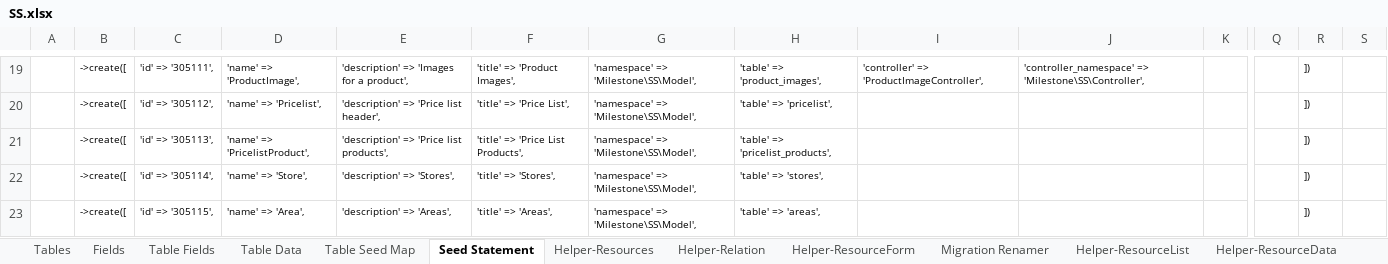
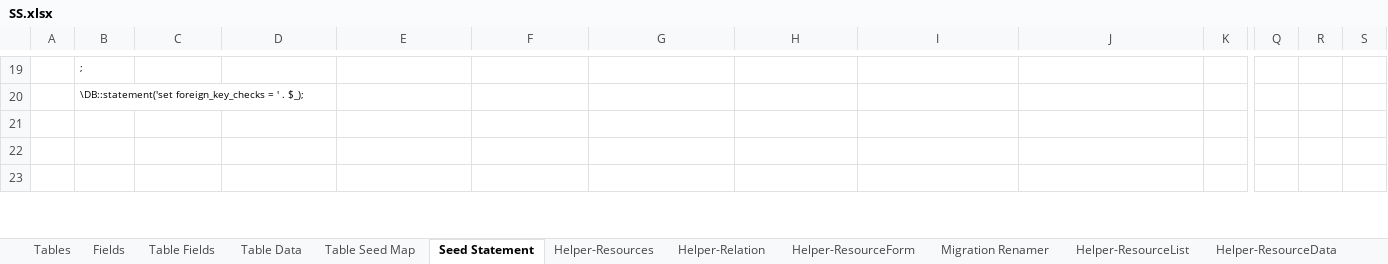
Before and after one commit to MilestoneInnovativeTechnologies/DD, an Excel workbook: SS.xlsx, sheet Seed Statement, drawn as a sheet; only a part is shown, gaps mark what is left out; values as stored, in another font and other column widths than the file's, no borders; the diff covers the shown part only; the diff names each change by its address in the sheet, - before the commit and + after, or states it on an @@ line.

Commit message:
Changes in Tables for adding menu and removing unwanted tables

```diff
--- a/SS.xlsx (sheet Seed Statement)
+++ b/SS.xlsx (sheet Seed Statement)
-B19: ->create([
+B19: ;
-C19: 'id' => '305111',
+C19: (empty)
-D19: 'name' => 'ProductImage',
+D19: (empty)
-E19: 'description' => 'Images for a product',
+E19: (empty)
-F19: 'title' => 'Product Images',
+F19: (empty)
-G19:G23: 'namespace' => 'Milestone\SS\Model',
+G19:G23: (empty)
-H19: 'table' => 'product_images',
+H19: (empty)
-I19: 'controller' => 'ProductImageController',
+I19: (empty)
-J19: 'controller_namespace' => 'Milestone\SS\Controller',
+J19: (empty)
-R19:R23: ])
+R19:R23: (empty)
-B20: ->create([
+B20: \DB::statement('set foreign_key_checks = ' . $_);
-C20: 'id' => '305112',
+C20: (empty)
-D20: 'name' => 'Pricelist',
+D20: (empty)
-E20: 'description' => 'Price list header',
+E20: (empty)
-F20: 'title' => 'Price List',
+F20: (empty)
-H20: 'table' => 'pricelist',
+H20: (empty)
-B21:B23: ->create([
+B21:B23: (empty)
-C21: 'id' => '305113',
+C21: (empty)
-D21: 'name' => 'PricelistProduct',
+D21: (empty)
-E21: 'description' => 'Price list products',
+E21: (empty)
-F21: 'title' => 'Price List Products',
+F21: (empty)
-H21: 'table' => 'pricelist_products',
+H21: (empty)
-C22: 'id' => '305114',
+C22: (empty)
-D22: 'name' => 'Store',
+D22: (empty)
-E22: 'description' => 'Stores',
+E22: (empty)
-F22: 'title' => 'Stores',
+F22: (empty)
-H22: 'table' => 'stores',
+H22: (empty)
-C23: 'id' => '305115',
+C23: (empty)
-D23: 'name' => 'Area',
+D23: (empty)
-E23: 'description' => 'Areas',
+E23: (empty)
-F23: 'title' => 'Areas',
+F23: (empty)
-H23: 'table' => 'areas',
+H23: (empty)
```
Also changed, not shown: 163 edited cells elsewhere in this sheet, sheet Migration Renamer, sheet Helper-Resources, sheet Table Data, sheet Fields, sheet Table Fields, sheet Tables, 1 more sheet, hidden cells, 54 other files.
